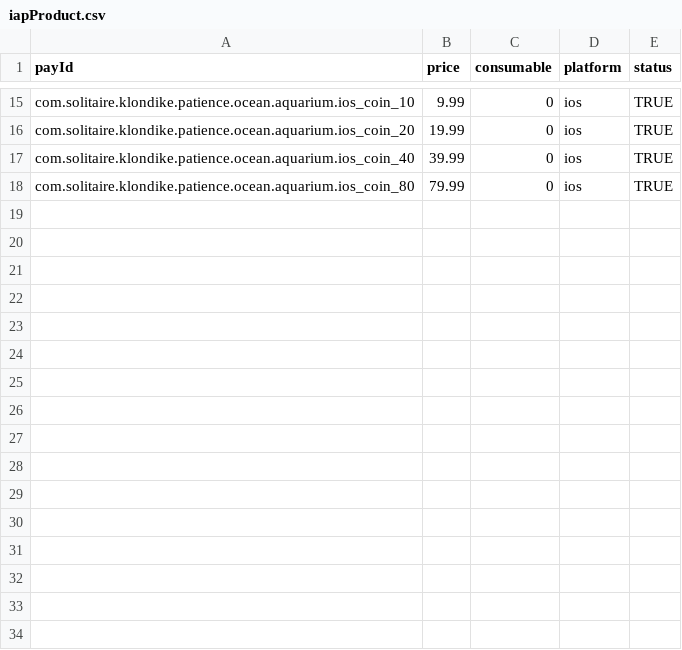
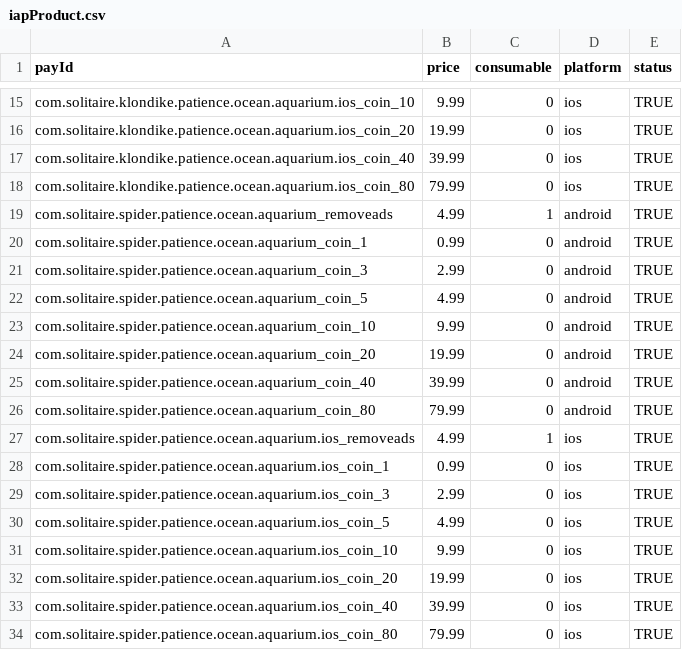
Before and after one commit to hjlxjq/AdUploadTool, a CSV file: xmlIap/solitairefish/iapProduct.csv, drawn as a sheet; only a part is shown, gaps mark what is left out; the diff names each change by its address in the sheet, - before the commit and + after, or states it on an @@ line.

```diff
--- a/xmlIap/solitairefish/iapProduct.csv
+++ b/xmlIap/solitairefish/iapProduct.csv
+row 19: com.solitaire.spider.patience.ocean.aquarium_removeads | 4.99 | 1 | android | TRUE
+row 20: com.solitaire.spider.patience.ocean.aquarium_coin_1 | 0.99 | 0 | android | TRUE
+row 21: com.solitaire.spider.patience.ocean.aquarium_coin_3 | 2.99 | 0 | android | TRUE
+row 22: com.solitaire.spider.patience.ocean.aquarium_coin_5 | 4.99 | 0 | android | TRUE
+row 23: com.solitaire.spider.patience.ocean.aquarium_coin_10 | 9.99 | 0 | android | TRUE
+row 24: com.solitaire.spider.patience.ocean.aquarium_coin_20 | 19.99 | 0 | android | TRUE
+row 25: com.solitaire.spider.patience.ocean.aquarium_coin_40 | 39.99 | 0 | android | TRUE
+row 26: com.solitaire.spider.patience.ocean.aquarium_coin_80 | 79.99 | 0 | android | TRUE
+row 27: com.solitaire.spider.patience.ocean.aquarium.ios_removeads | 4.99 | 1 | ios | TRUE
+row 28: com.solitaire.spider.patience.ocean.aquarium.ios_coin_1 | 0.99 | 0 | ios | TRUE
+row 29: com.solitaire.spider.patience.ocean.aquarium.ios_coin_3 | 2.99 | 0 | ios | TRUE
+row 30: com.solitaire.spider.patience.ocean.aquarium.ios_coin_5 | 4.99 | 0 | ios | TRUE
+row 31: com.solitaire.spider.patience.ocean.aquarium.ios_coin_10 | 9.99 | 0 | ios | TRUE
+row 32: com.solitaire.spider.patience.ocean.aquarium.ios_coin_20 | 19.99 | 0 | ios | TRUE
+row 33: com.solitaire.spider.patience.ocean.aquarium.ios_coin_40 | 39.99 | 0 | ios | TRUE
+row 34: com.solitaire.spider.patience.ocean.aquarium.ios_coin_80 | 79.99 | 0 | ios | TRUE
```
Also changed, not shown: xmlIap/solitairefish/clientPackage.csv, xmlIap/solitairefish/shop.csv, 6 other files.
